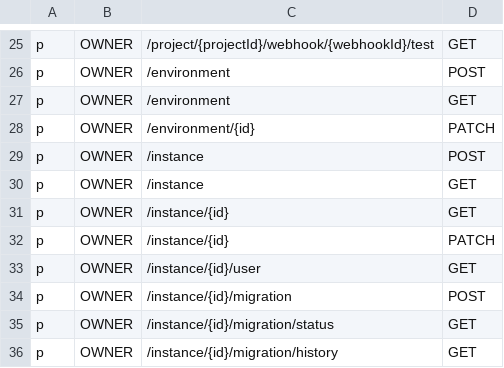
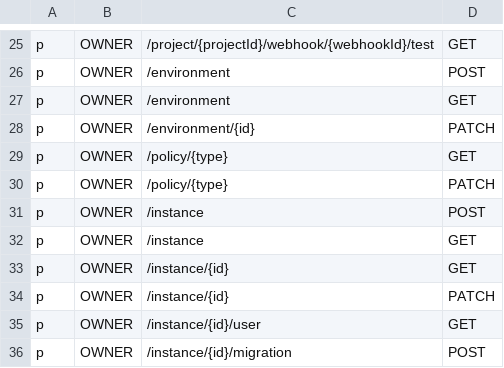
Before and after one commit to bytebase/bytebase, a CSV file: server/acl_casbin_policy_owner.csv, drawn as a sheet; only a part is shown, gaps mark what is left out; the shorter side is filled out with more unchanged rows.

Commit message:
Add policy routes for getting and upserting policy key'ed by policy type.

```diff
--- a/server/acl_casbin_policy_owner.csv
+++ b/server/acl_casbin_policy_owner.csv
@@ -28,2 +28,4 @@ p, OWNER, /environment, GET
 p, OWNER, /environment/{id}, PATCH
+p, OWNER, /policy/{type}, GET
+p, OWNER, /policy/{type}, PATCH
 p, OWNER, /instance, POST
```
Also changed, not shown: server/acl_casbin_policy_dba.csv, server/acl_casbin_policy_developer.csv, 3 other files.
